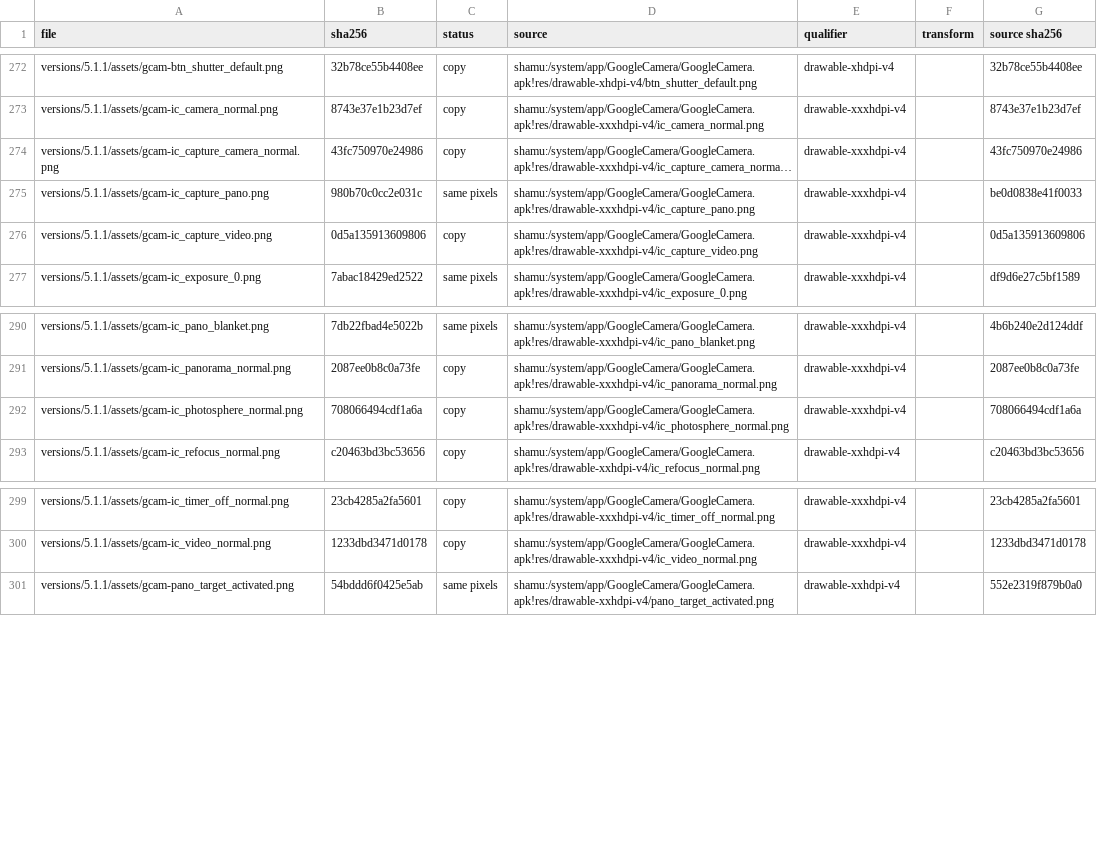
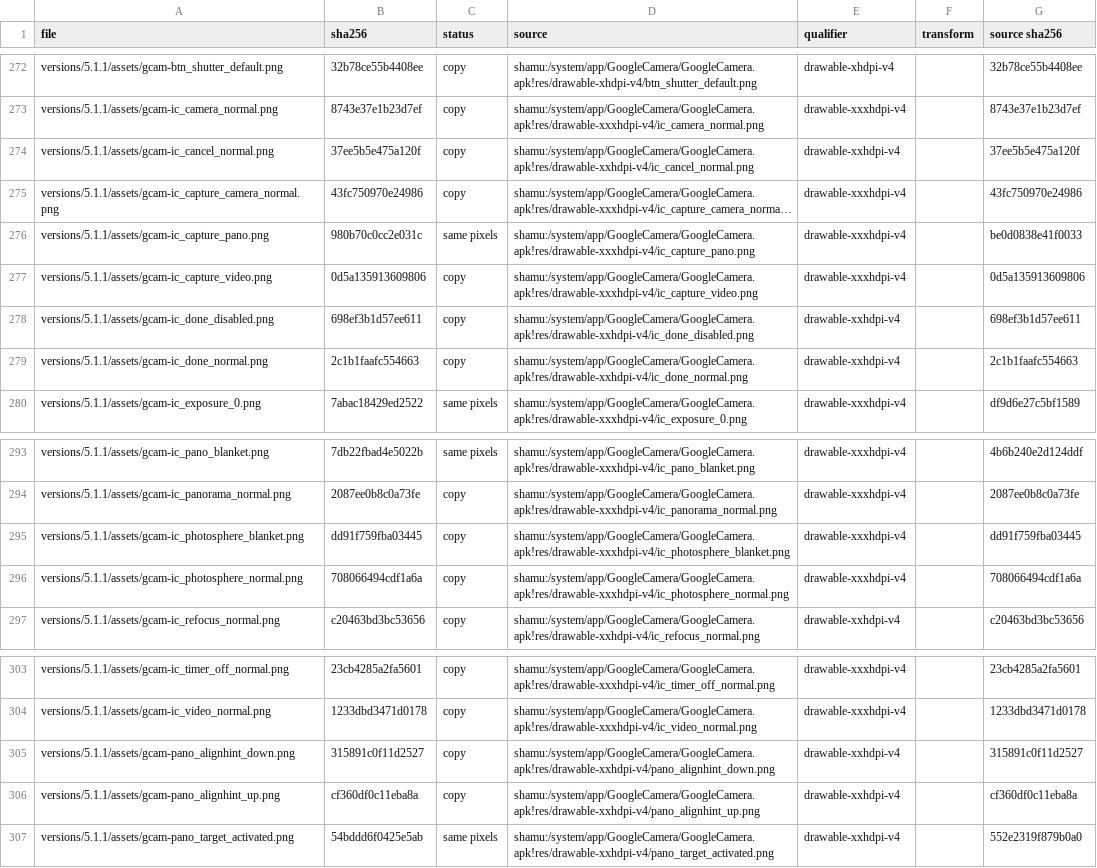
Before and after one commit to szabolevi98/android-time-machine, a TSV file: docs/reports/assets/5.1.1.tsv, drawn as a sheet; only a part is shown, gaps mark what is left out; long unchanged cells end in …; the diff names each change by its address in the sheet, - before the commit and + after, or states it on an @@ line.

```diff
--- a/docs/reports/assets/5.1.1.tsv
+++ b/docs/reports/assets/5.1.1.tsv
+row 274: versions/5.1.1/assets/gcam-ic_cancel_normal.png | 37ee5b5e475a120f | copy | shamu:/system/app/GoogleCamera/GoogleCamera.apk!res/drawable-xxhdpi-v4/ic_cancel_normal.png | drawable-xxhdpi-v4 |  | 37ee5b5e475a120f
+row 278: versions/5.1.1/assets/gcam-ic_done_disabled.png | 698ef3b1d57ee611 | copy | shamu:/system/app/GoogleCamera/GoogleCamera.apk!res/drawable-xxhdpi-v4/ic_done_disabled.png | drawable-xxhdpi-v4 |  | 698ef3b1d57ee611
+row 279: versions/5.1.1/assets/gcam-ic_done_normal.png | 2c1b1faafc554663 | copy | shamu:/system/app/GoogleCamera/GoogleCamera.apk!res/drawable-xxhdpi-v4/ic_done_normal.png | drawable-xxhdpi-v4 |  | 2c1b1faafc554663
+row 295: versions/5.1.1/assets/gcam-ic_photosphere_blanket.png | dd91f759fba03445 | copy | shamu:/system/app/GoogleCamera/GoogleCamera.apk!res/drawable-xxxhdpi-v4/ic_photosphere_blanket.png | drawable-xxxhdpi-v4 |  | dd91f759fba03445
+row 305: versions/5.1.1/assets/gcam-pano_alignhint_down.png | 315891c0f11d2527 | copy | shamu:/system/app/GoogleCamera/GoogleCamera.apk!res/drawable-xxhdpi-v4/pano_alignhint_down.png | drawable-xxhdpi-v4 |  | 315891c0f11d2527
+row 306: versions/5.1.1/assets/gcam-pano_alignhint_up.png | cf360df0c11eba8a | copy | shamu:/system/app/GoogleCamera/GoogleCamera.apk!res/drawable-xxhdpi-v4/pano_alignhint_up.png | drawable-xxhdpi-v4 |  | cf360df0c11eba8a
```
Also changed, not shown: docs/reports/assets/4.4.4.tsv, 51 other files.
